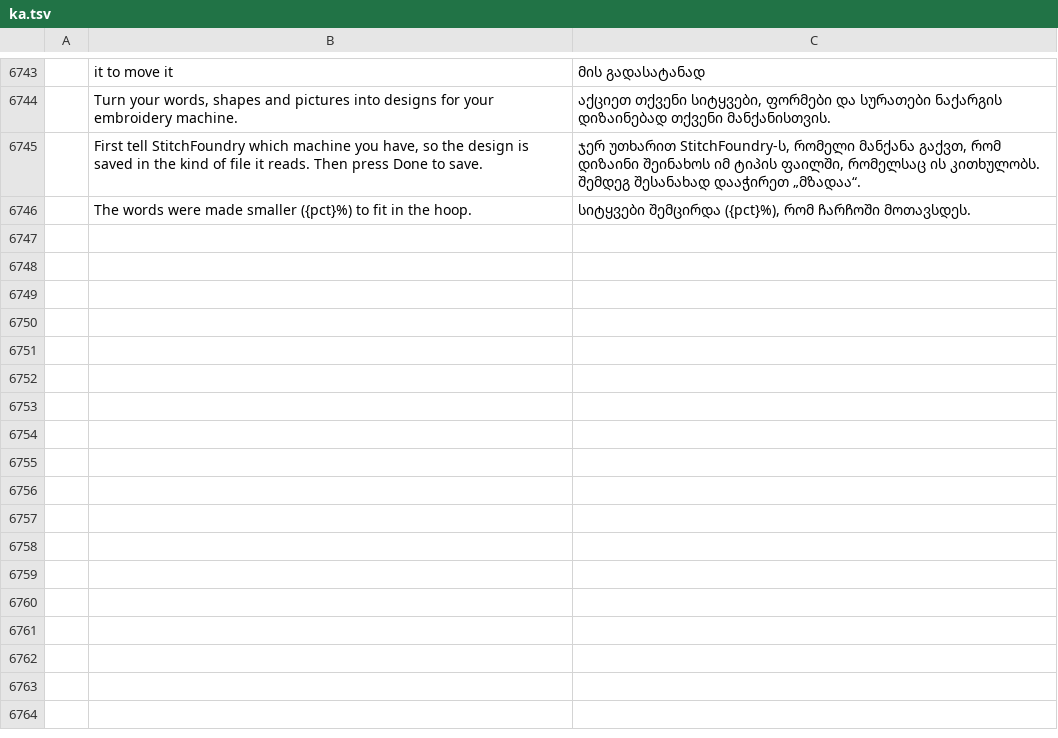
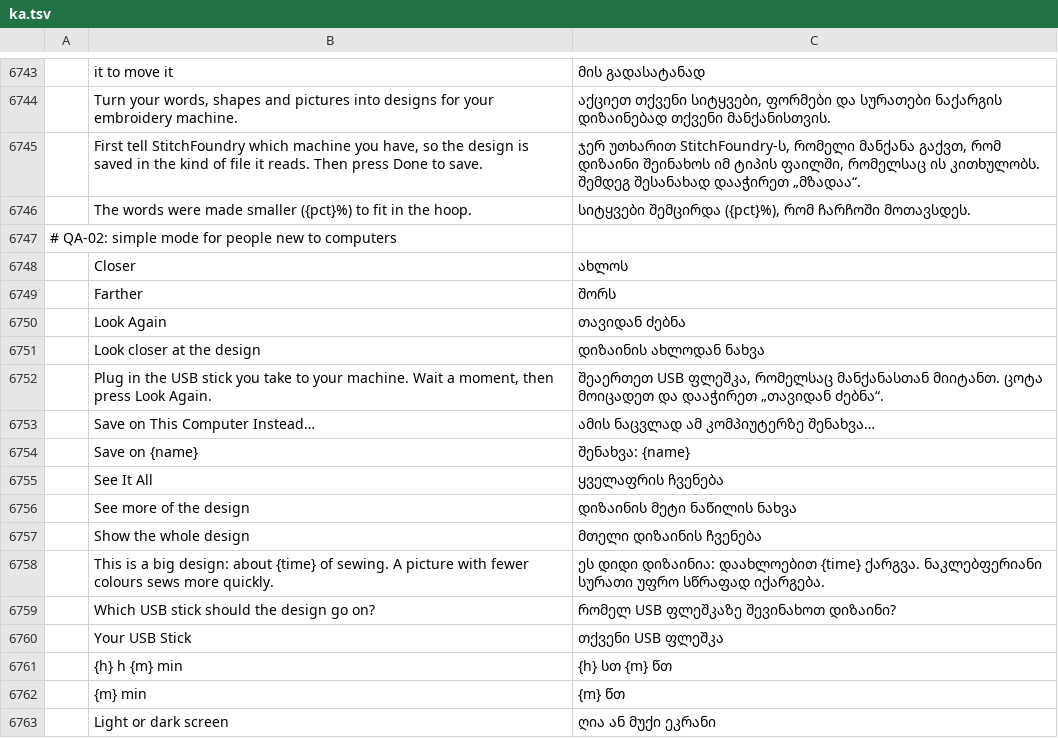
Before and after one commit to Stitchwright/StitchFoundry, a TSV file: crates/ui-egui/src/i18n/ka.tsv, drawn as a sheet; only a part is shown, gaps mark what is left out; the diff names each change by its address in the sheet, - before the commit and + after, or states it on an @@ line.

```diff
--- a/crates/ui-egui/src/i18n/ka.tsv
+++ b/crates/ui-egui/src/i18n/ka.tsv
+row 6747: # QA-02: simple mode for people new to computers
+row 6748:  | Closer | ახლოს
+row 6749:  | Farther | შორს
+row 6750:  | Look Again | თავიდან ძებნა
+row 6751:  | Look closer at the design | დიზაინის ახლოდან ნახვა
+row 6752:  | Plug in the USB stick you take to your machine. Wait a moment, then press Look Again. | შეაერთეთ USB ფლეშკა, რომელსაც მანქანასთან მიიტანთ. ცოტა მოიცადეთ და დააჭირეთ „თავიდან ძებნა“.
+row 6753:  | Save on This Computer Instead… | ამის ნაცვლად ამ კომპიუტერზე შენახვა…
+row 6754:  | Save on {name} | შენახვა: {name}
+row 6755:  | See It All | ყველაფრის ჩვენება
+row 6756:  | See more of the design | დიზაინის მეტი ნაწილის ნახვა
+row 6757:  | Show the whole design | მთელი დიზაინის ჩვენება
+row 6758:  | This is a big design: about {time} of sewing. A picture with fewer colours sews more quickly. | ეს დიდი დიზაინია: დაახლოებით {time} ქარგვა. ნაკლებფერიანი სურათი უფრო სწრაფად იქარგება.
+row 6759:  | Which USB stick should the design go on? | რომელ USB ფლეშკაზე შევინახოთ დიზაინი?
+row 6760:  | Your USB Stick | თქვენი USB ფლეშკა
+row 6761:  | {h} h {m} min | {h} სთ {m} წთ
+row 6762:  | {m} min | {m} წთ
+row 6763:  | Light or dark screen | ღია ან მუქი ეკრანი
```
Also changed, not shown: crates/ui-egui/src/i18n/bg.tsv, crates/ui-egui/src/i18n/el.tsv, 32 other files.
